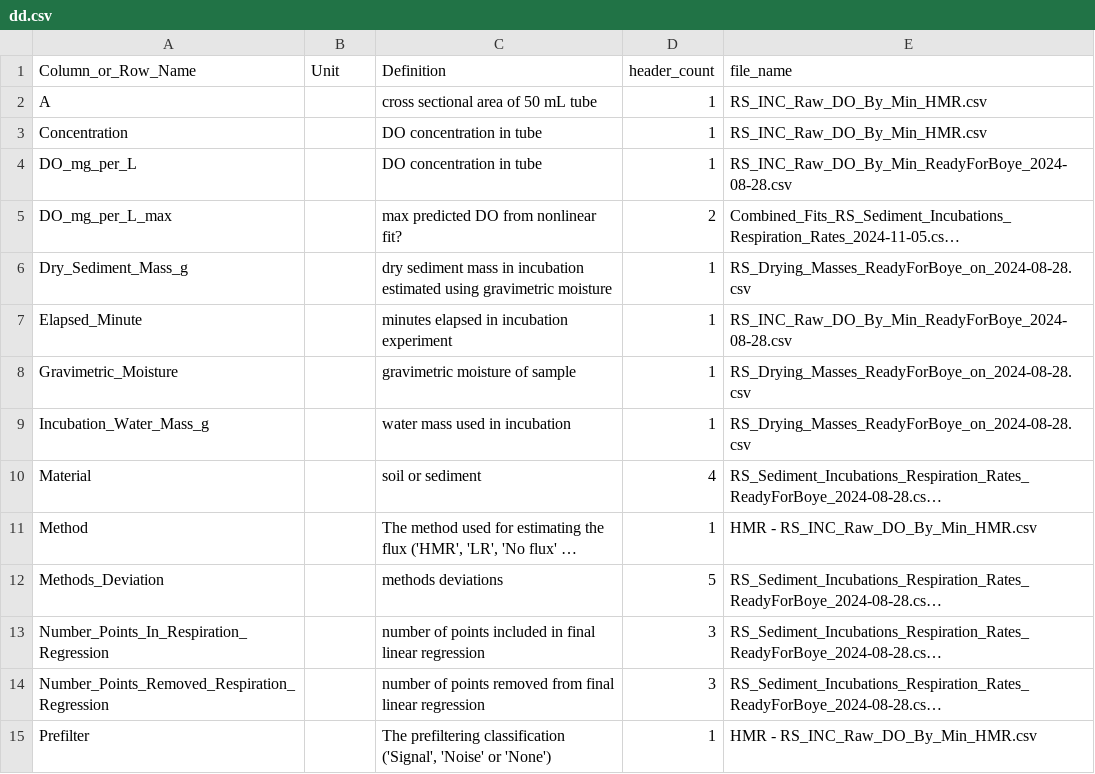
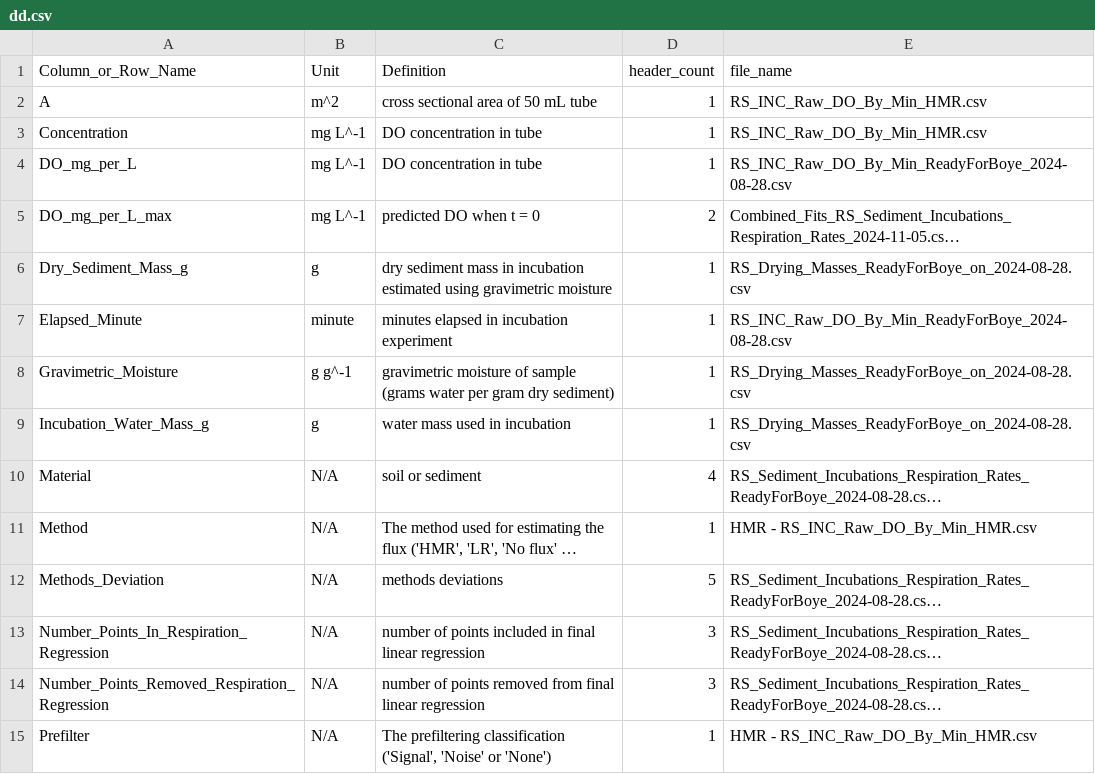
Before and after one commit to WHONDRS-Hub/Cincinnati_Multireactor_Respiration, a CSV file: dd.csv, drawn as a sheet; only a part is shown; long unchanged cells end in …; the diff covers the shown part only; the diff names each change by its address in the sheet, - before the commit and + after, or states it on an @@ line.

Commit message:
update units in DD

```diff
--- a/dd.csv
+++ b/dd.csv
-B2 (Unit): (empty)
+B2 (Unit): m^2
-B3:B5 (Unit): (empty)
+B3:B5 (Unit): mg L^-1
-C5 (Definition): max predicted DO from nonlinear fit?
+C5 (Definition): predicted DO when t = 0
-B6 (Unit): (empty)
+B6 (Unit): g
-B7 (Unit): (empty)
+B7 (Unit): minute
-B8 (Unit): (empty)
+B8 (Unit): g g^-1
-C8 (Definition): …of sample
+C8 (Definition): …of sample (grams water per gram dry sediment)
-B9 (Unit): (empty)
+B9 (Unit): g
-B10:B15 (Unit): (empty)
+B10:B15 (Unit): N/A
```
Also changed, not shown: 42 edited cells elsewhere in this file.
